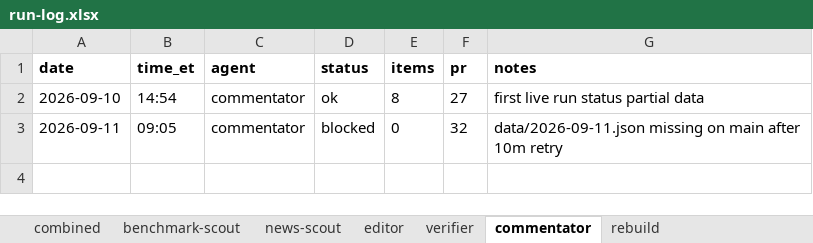
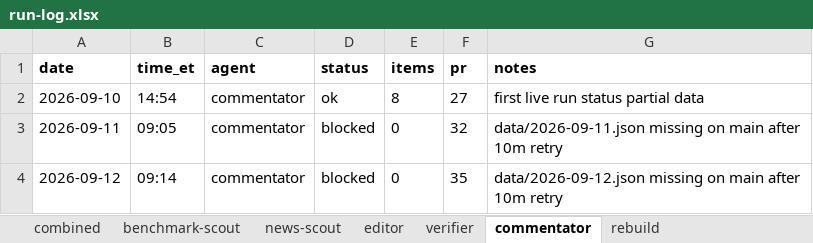
Before and after one commit to jwatson7399/ai-auditing-dashboard, an Excel workbook: log/run-log.xlsx, sheet commentator, drawn as a sheet; values as stored, in another font and other column widths than the file's, no borders; the diff names each change by its address in the sheet, - before the commit and + after, or states it on an @@ line.

```diff
--- a/log/run-log.xlsx (sheet commentator)
+++ b/log/run-log.xlsx (sheet commentator)
+row 4: 2026-09-12 | 09:14 | commentator | blocked | 0 | 35 | data/2026-09-12.json missing on main after 10m retry
```
Also changed, not shown: sheet combined, sheet rebuild, 6 other files.
